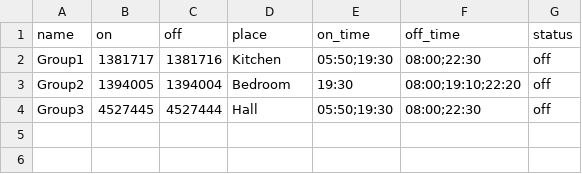
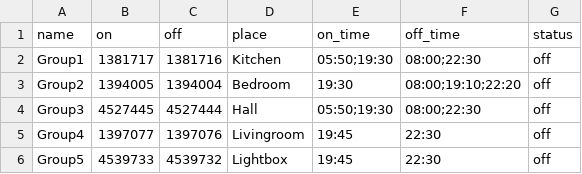
Before and after one commit to noordan/Remote_433mhz_po, a CSV file: codes.csv, drawn as a sheet; the diff names each change by its address in the sheet, - before the commit and + after, or states it on an @@ line.

Commit message:
added a simple test in lights.php

```diff
--- a/codes.csv
+++ b/codes.csv
+row 5: Group4 | 1397077 | 1397076 | Livingroom | 19:45 | 22:30 | off
+row 6: Group5 | 4539733 | 4539732 | Lightbox | 19:45 | 22:30 | off
```
Also changed, not shown: 1 other file.
